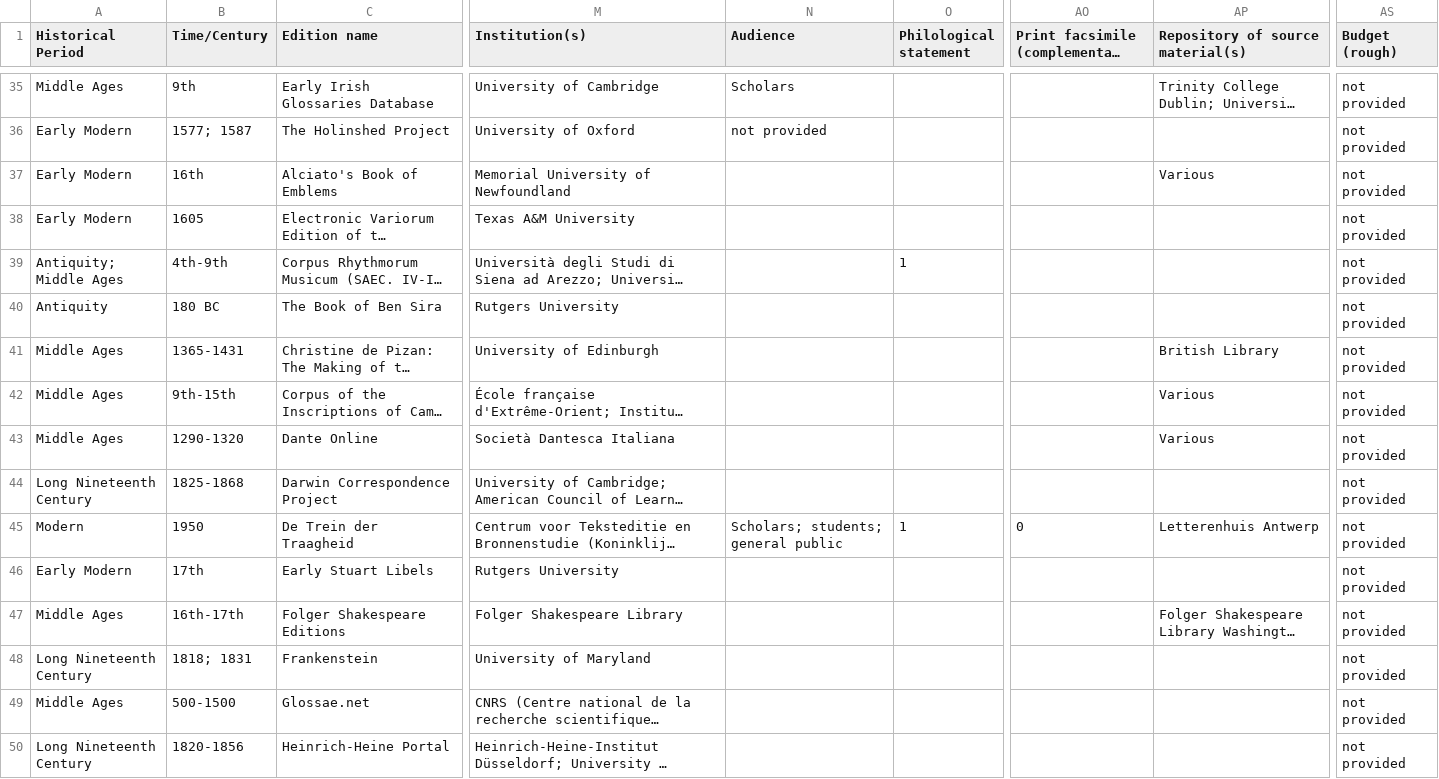
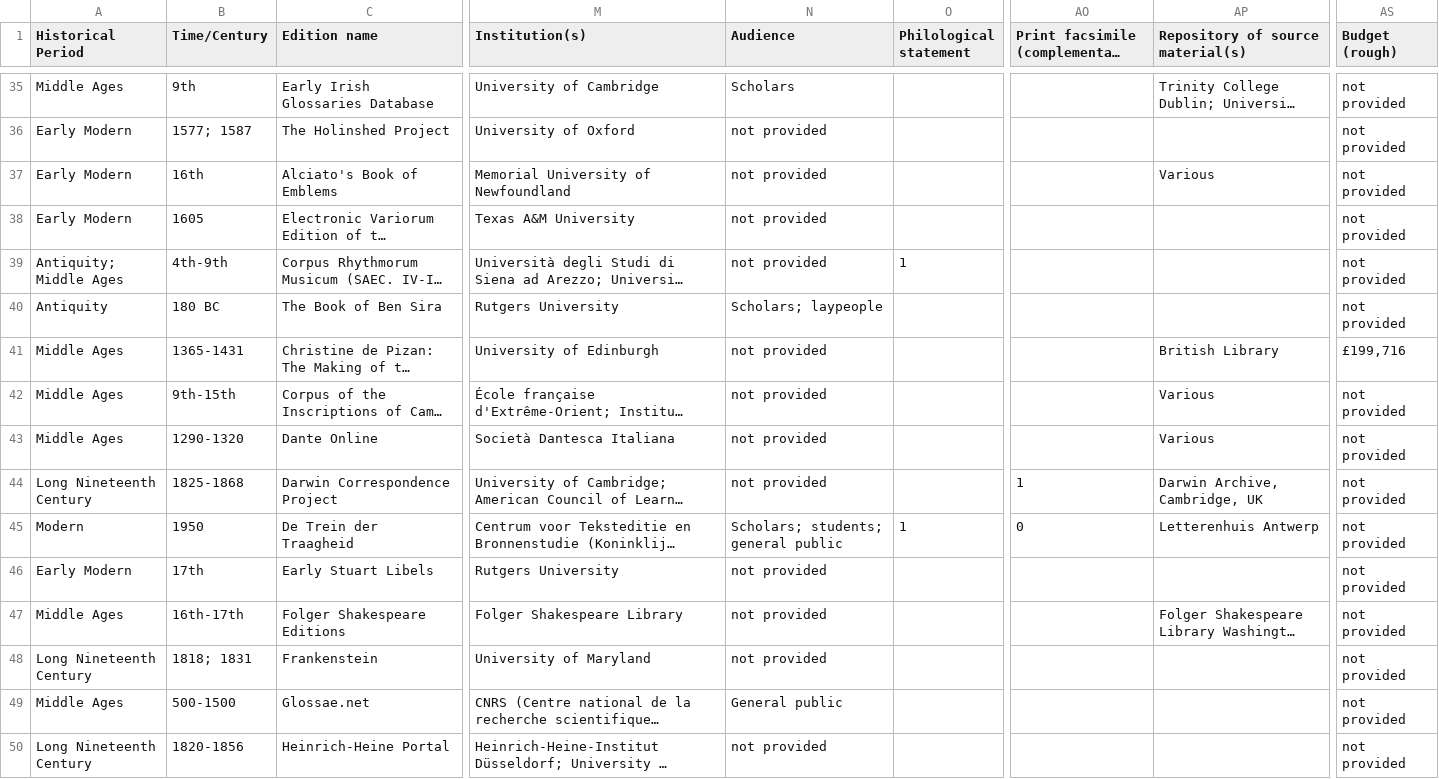
Before and after one commit to gfranzini/digEds_cat, a CSV file: digEds_cat.csv, drawn as a sheet; only a part is shown, gaps mark what is left out; long unchanged cells end in …; the diff covers the shown part only; the diff names each change by its address in the sheet, - before the commit and + after, or states it on an @@ line.

Commit message:
Audience column complete.

```diff
--- a/digEds_cat.csv
+++ b/digEds_cat.csv
-N37:N39 (Audience): (empty)
+N37:N39 (Audience): not provided
-N40 (Audience): (empty)
+N40 (Audience): Scholars; laypeople
-N41:N44 (Audience): (empty)
+N41:N44 (Audience): not provided
-AS41 (Budget (rough)): not provided
+AS41 (Budget (rough)): £199,716
-AO44: (empty)
+AO44: 1
-AP44 (Repository of source material(s)): (empty)
+AP44 (Repository of source material(s)): Darwin Archive, Cambridge, UK
-N46:N48 (Audience): (empty)
+N46:N48 (Audience): not provided
-N49 (Audience): (empty)
+N49 (Audience): General public
-N50 (Audience): (empty)
+N50 (Audience): not provided
```
Also changed, not shown: 135 edited cells elsewhere in this file.
